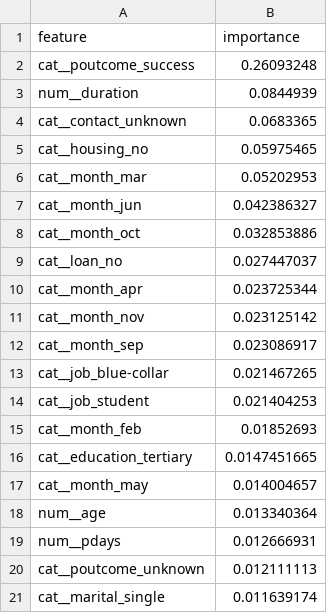
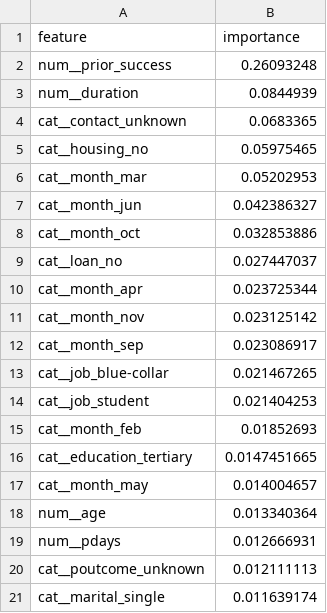
Before and after one commit to arecanati/aml_hw2, a CSV file: reports/metrics/xgb_feature_importance_top20.csv, drawn as a sheet.

```diff
--- a/reports/metrics/xgb_feature_importance_top20.csv
+++ b/reports/metrics/xgb_feature_importance_top20.csv
@@ -1,3 +1,3 @@
 feature,importance
-cat__poutcome_success,0.26093248
+num__prior_success,0.26093248
 num__duration,0.0844939
```
Also changed, not shown: reports/metrics/evaluation_summary.csv, reports/metrics/mlp_trials.csv, 6 other files.
